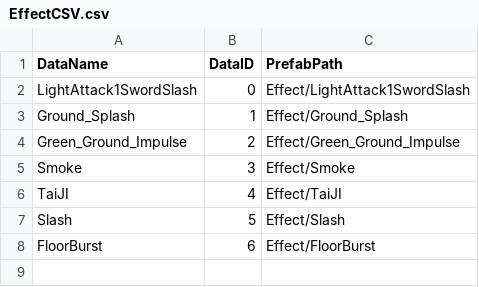
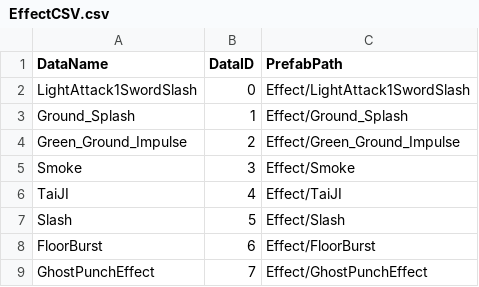
Before and after one commit to choteikun/SHAMANKING, a CSV file: ShamanKingProject/Assets/CSV/EffectCSV.csv, drawn as a sheet; the diff names each change by its address in the sheet, - before the commit and + after, or states it on an @@ line.

```diff
--- a/ShamanKingProject/Assets/CSV/EffectCSV.csv
+++ b/ShamanKingProject/Assets/CSV/EffectCSV.csv
+row 9: GhostPunchEffect | 7 | Effect/GhostPunchEffect
```
Also changed, not shown: 27 other files.
